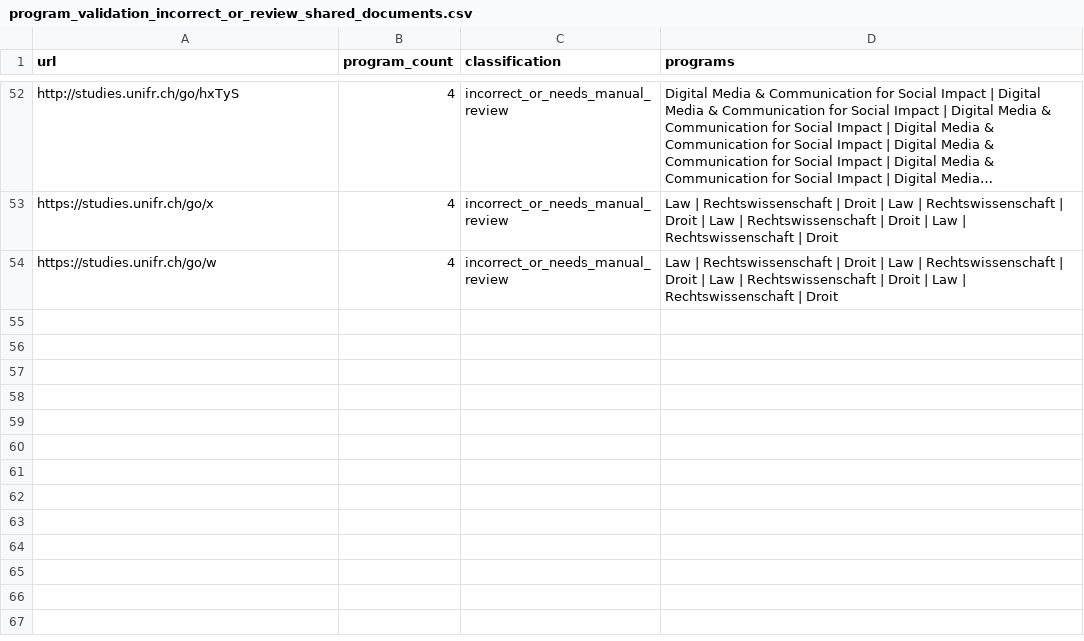
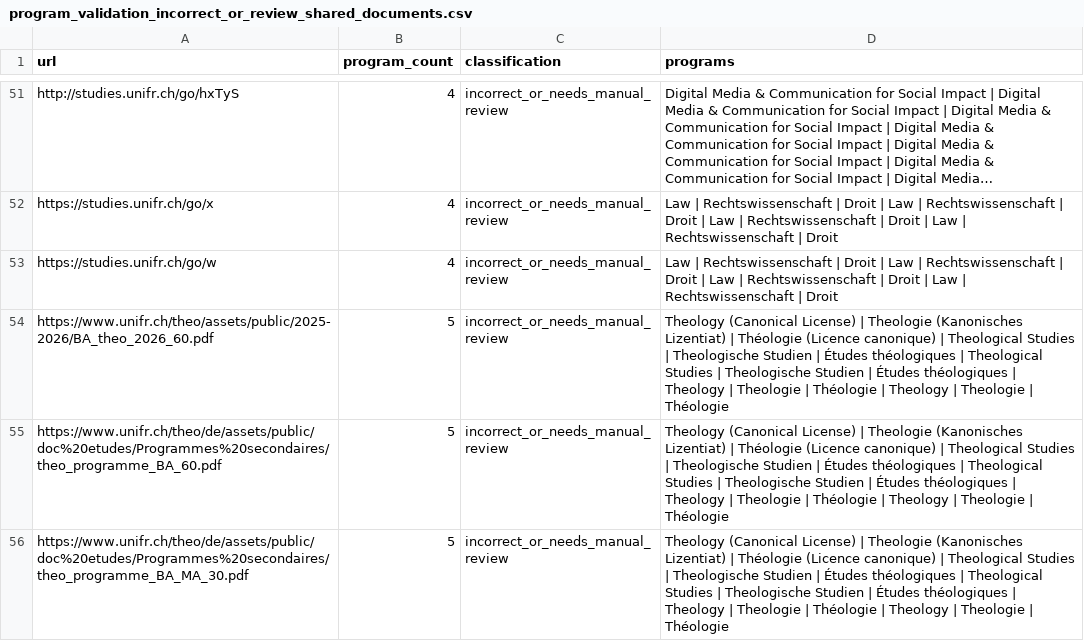
Before and after one commit to SaraKupferschmied/Bachelor_Thesis_SK, a CSV file: scrapy_crawler/scrapy_crawler/validation/metrics/validate_programs_docs/program_validation_incorrect_or_review_shared_documents.csv, drawn as a sheet; only a part is shown, gaps mark what is left out; long unchanged cells end in …; the diff covers the shown part only.

```diff
--- a/scrapy_crawler/scrapy_crawler/validation/metrics/validate_programs_docs/program_validation_incorrect_or_review_shared_documents.csv
+++ b/scrapy_crawler/scrapy_crawler/validation/metrics/validate_programs_docs/program_validation_incorrect_or_review_shared_documents.csv
@@ -54 +53,4 @@ https://studies.unifr.ch/go/x,4,incorrect_or_needs_manual_review,Law | Rechtswis
 https://studies.unifr.ch/go/w,4,incorrect_or_needs_manual_review,Law | Rechtswissenschaft | Droit | Law | Rechtswissenschaft | Droit | Law | Rechtswissenschaft | Droit | Law | Rechtswissenschaft | Droit
+https://www.unifr.ch/theo/assets/public/2025-2026/BA_theo_2026_60.pdf,5,incorrect_or_needs_manual_review,Theology (Canonical License) | Theologie (Kanonisches Lizentiat) | Théologie (Licence canonique) | Theological Studies | Theologische Studien | Études théologiques | Theological Studies | Theologische Studien | Études théologiques | Theology | Theologie | Théologie | Theology | Theologie | Théologie
+https://www.unifr.ch/theo/de/assets/public/doc%20etudes/Programmes%20secondaires/theo_programme_BA_60.pdf,5,incorrect_or_needs_manual_review,Theology (Canonical License) | Theologie (Kanonisches Lizentiat) | Théologie (Licence canonique) | Theological Studies | Theologische Studien | Études théologiques | Theological Studies | Theologische Studien | Études théologiques | Theology | Theologie | Théologie | Theology | Theologie | Théologie
+https://www.unifr.ch/theo/de/assets/public/doc%20etudes/Programmes%20secondaires/theo_programme_BA_MA_30.pdf,5,incorrect_or_needs_manual_review,Theology (Canonical License) | Theologie (Kanonisches Lizentiat) | Théologie (Licence canonique) | Theological Studies | Theologische Studien | Études théologiques | Theological Studies | Theologische Studien | Études théologiques | Theology | Theologie | Théologie | Theology | Theologie | Théologie
```
Also changed, not shown: 11 added rows, 9 removed rows and 13 edited cells elsewhere in this file, scrapy_crawler/scrapy_crawler/validation/metrics/validate_courses/courses_field_completeness.csv, scrapy_crawler/scrapy_crawler/validation/metrics/validate_programs_docs/program_validation_field_completeness.csv, 21 other files.
